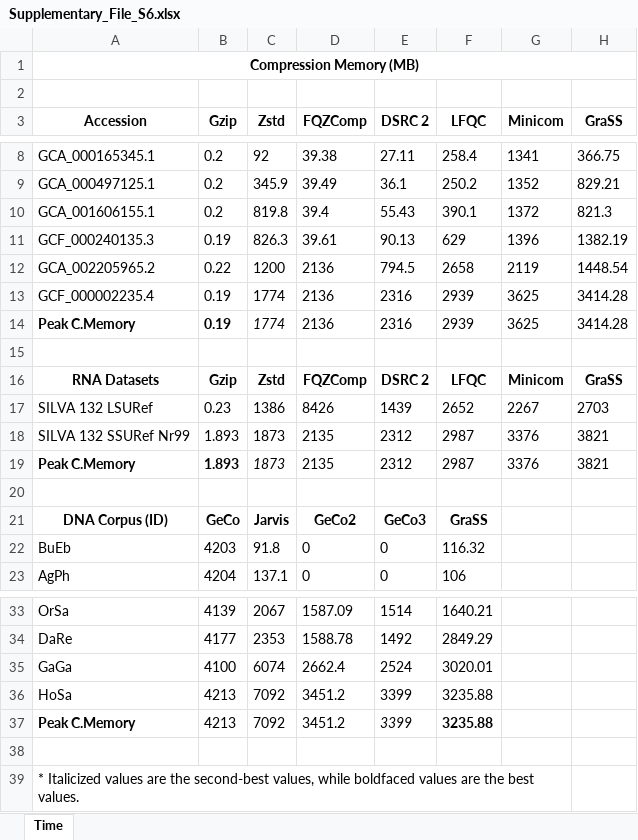
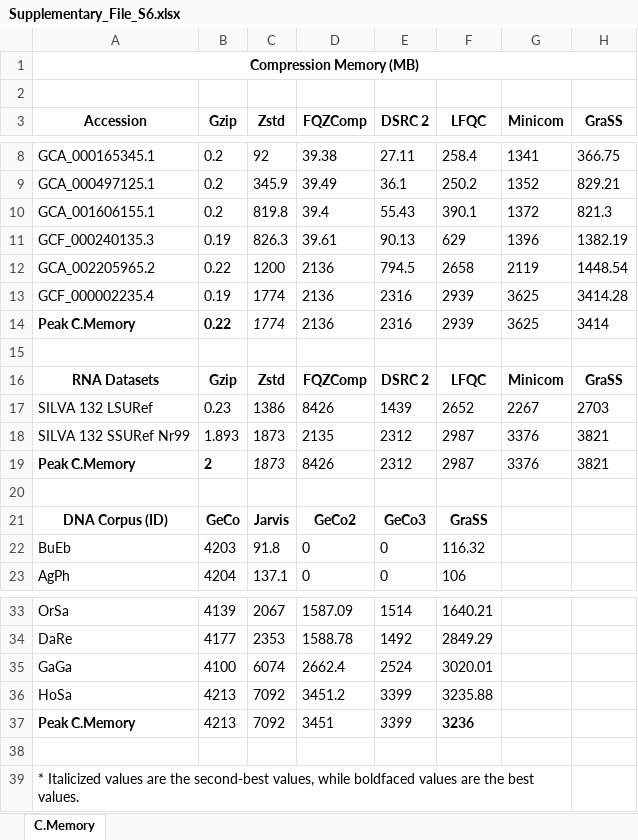
Before and after one commit to AnshuOishik/GraSS, an Excel workbook: Supplementary Files/Supplementary_File_S6.xlsx, sheet C.Memory, drawn as a sheet; only a part is shown, gaps mark what is left out; values as stored, in another font and other column widths than the file's, no borders; the diff names each change by its address in the sheet, - before the commit and + after, or states it on an @@ line.

```diff
--- a/Supplementary Files/Supplementary_File_S6.xlsx (sheet C.Memory)
+++ b/Supplementary Files/Supplementary_File_S6.xlsx (sheet C.Memory)
-sheet tab: Time
+sheet tab: C.Memory
-B14 (Gzip): 0.19
+B14 (Gzip): 0.22
-H14 (GraSS): 3414.28
+H14 (GraSS): 3414
-B19 (Gzip): 1.893
+B19 (Gzip): 2
-D19 (FQZComp): 2135
+D19 (FQZComp): 8426
-D37 (FQZComp): 3451.2
+D37 (FQZComp): 3451
-F37 (LFQC): 3235.88
+F37 (LFQC): 3236
```
Also changed, not shown: Supplementary Files/Supplementary_File_S1.xlsx, Supplementary Files/Supplementary_File_S2.xlsx, 5 other files.
